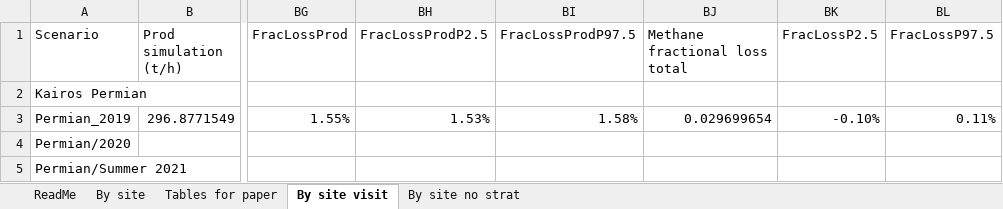
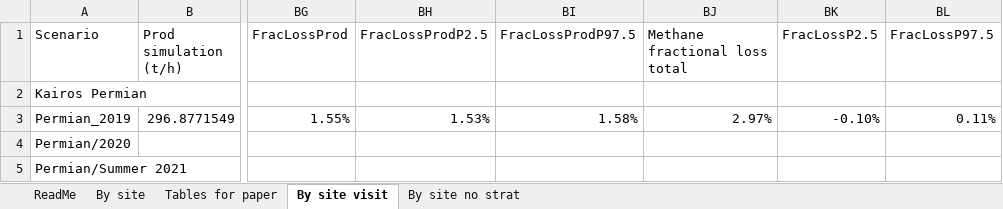
Before and after one commit to esherwin/MethaneDistributionsPublished, an Excel workbook: Other input data/Key sim results 20230830.xlsx, sheet By site visit, drawn as a sheet; only a part is shown, gaps mark what is left out; values as stored, in another font and other column widths than the file's, no borders; the diff names each change by its address in the sheet, - before the commit and + after, or states it on an @@ line.

```diff
--- a/Other input data/Key sim results 20230830.xlsx (sheet By site visit)
+++ b/Other input data/Key sim results 20230830.xlsx (sheet By site visit)
-BJ3 (Methane fractional loss total): 0.029699654
+BJ3 (Methane fractional loss total): 2.97%
```
Also changed, not shown: sheet Tables for paper, sheet By site, formulas that keep their value, 1 other file.
